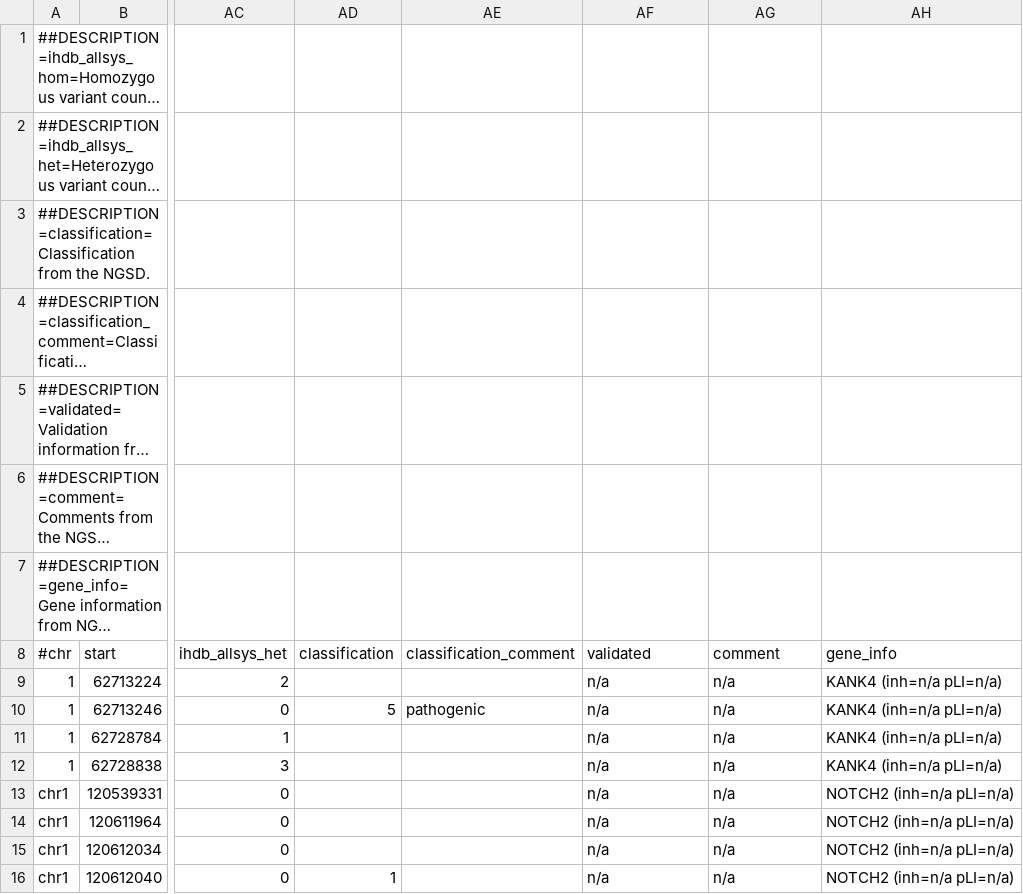
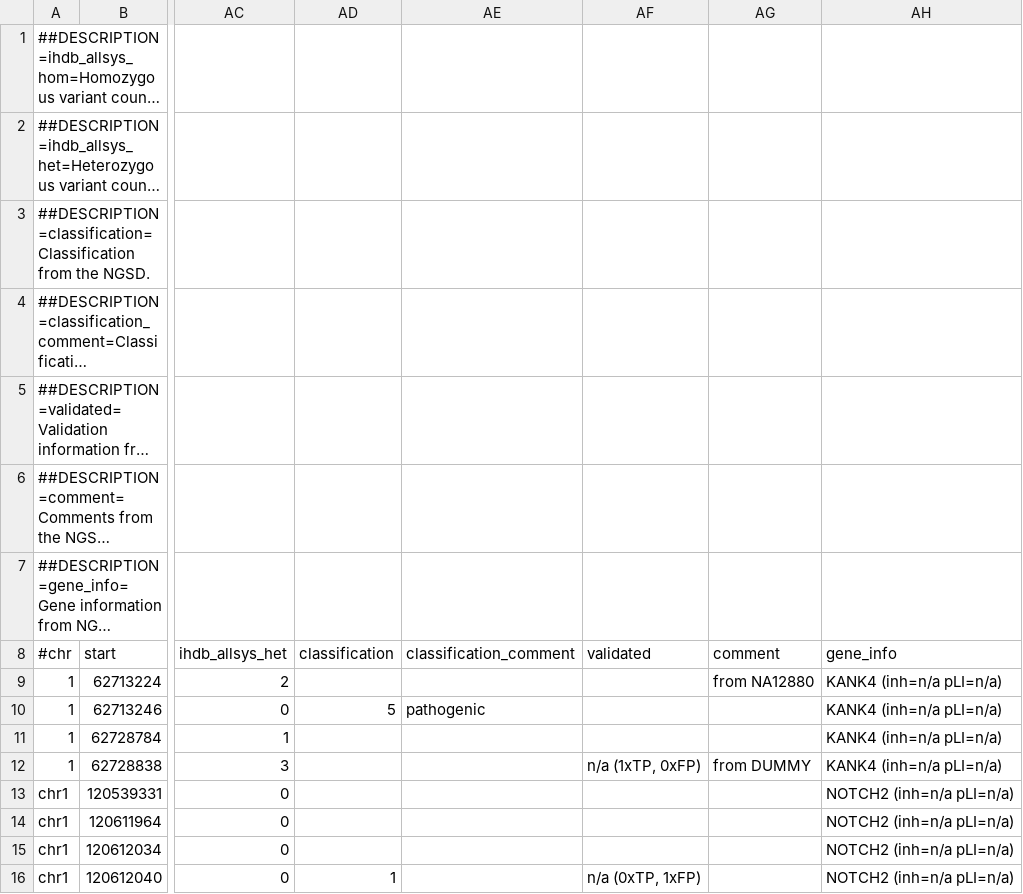
Before and after one commit to imgag/ngs-bits, a TSV file: src/tools-TEST/data_out/VariantAnnotateNGSD_out1.tsv, drawn as a sheet; only a part is shown, gaps mark what is left out; long unchanged cells end in …; the diff names each change by its address in the sheet, - before the commit and + after, or states it on an @@ line.

Commit message:
NGSD: moved 'comment' field from 'detected_variant' to 'variant' table; GSvar: speed up of variant annotation

```diff
--- a/src/tools-TEST/data_out/VariantAnnotateNGSD_out1.tsv
+++ b/src/tools-TEST/data_out/VariantAnnotateNGSD_out1.tsv
-AF9:AF11 (validated): n/a
+AF9:AF11 (validated): (empty)
-AG9 (comment): n/a
+AG9 (comment): from NA12880
-AG10:AG11 (comment): n/a
+AG10:AG11 (comment): (empty)
-AF12 (validated): n/a
+AF12 (validated): n/a (1xTP, 0xFP)
-AG12 (comment): n/a
+AG12 (comment): from DUMMY
-AF13:AF15 (validated): n/a
+AF13:AF15 (validated): (empty)
-AG13:AG16 (comment): n/a
+AG13:AG16 (comment): (empty)
-AF16 (validated): n/a
+AF16 (validated): n/a (0xTP, 1xFP)
```
Also changed, not shown: src/tools-TEST/data_out/VariantAnnotateNGSD_out2.tsv, 6 other files.
